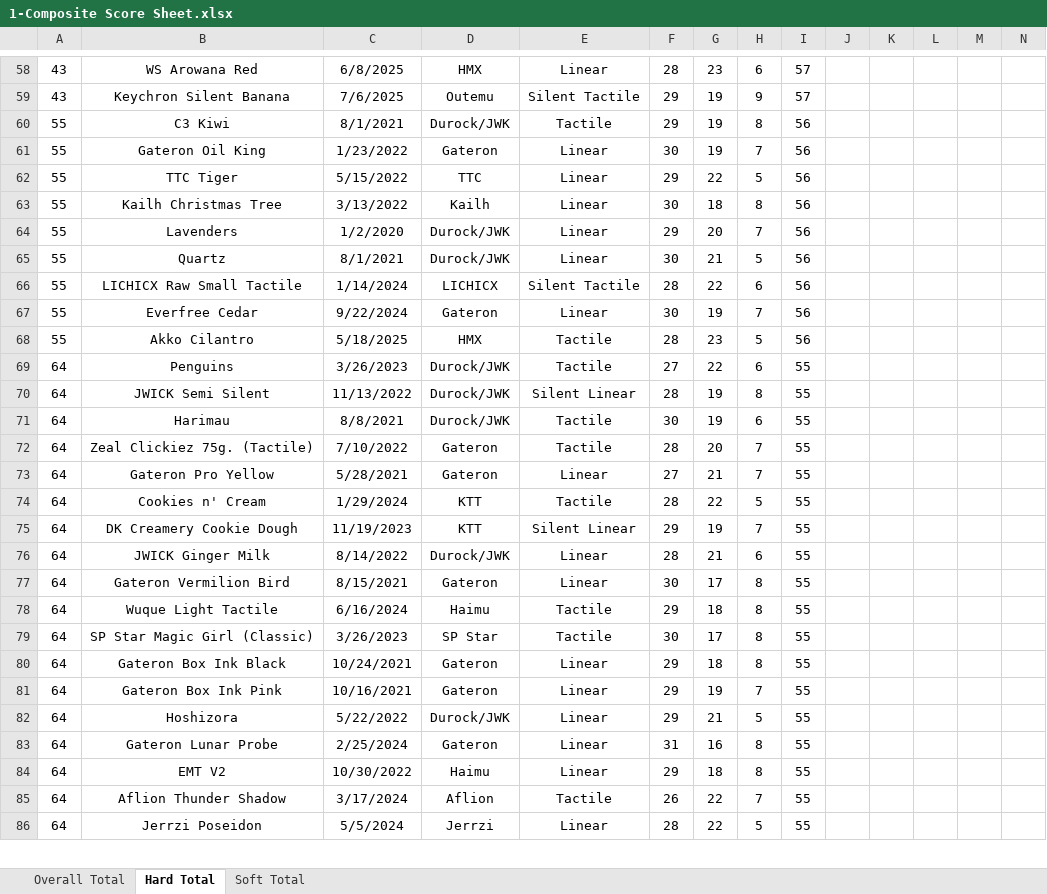
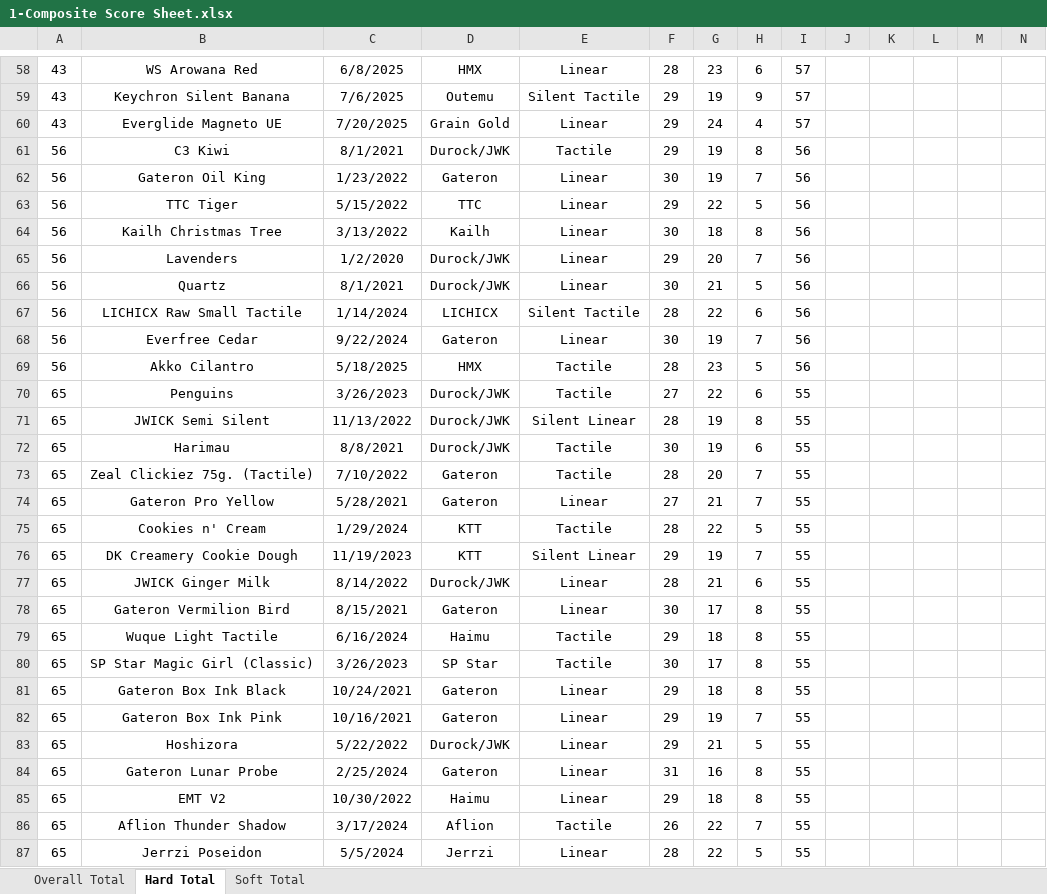
Before and after one commit to ThereminGoat/switch-scores, an Excel workbook: 1-Composite Score Sheet.xlsx, sheet Hard Total, drawn as a sheet; only a part is shown, gaps mark what is left out; values as stored, in another font and other column widths than the file's, no borders; charts and pictures not drawn; addresses are those after the commit; rows hold the shown columns only; the diff covers the shown part only; the diff names each change by its address in the sheet, - before the commit and + after, or states it on an @@ line.

```diff
--- a/1-Composite Score Sheet.xlsx (sheet Hard Total)
+++ b/1-Composite Score Sheet.xlsx (sheet Hard Total)
+row 60: 43 | Everglide Magneto UE | 7/20/2025 | Grain Gold | Linear | 29 | 24 | 4 | 57
-A61:A69: 55
+A61:A69: 56
-A70:A87: 64
+A70:A87: 65
```
Also changed, not shown: 5 added rows and 487 edited cells elsewhere in this sheet, sheet Overall Total, sheet Soft Total, formulas that keep their value, 6 other files.
